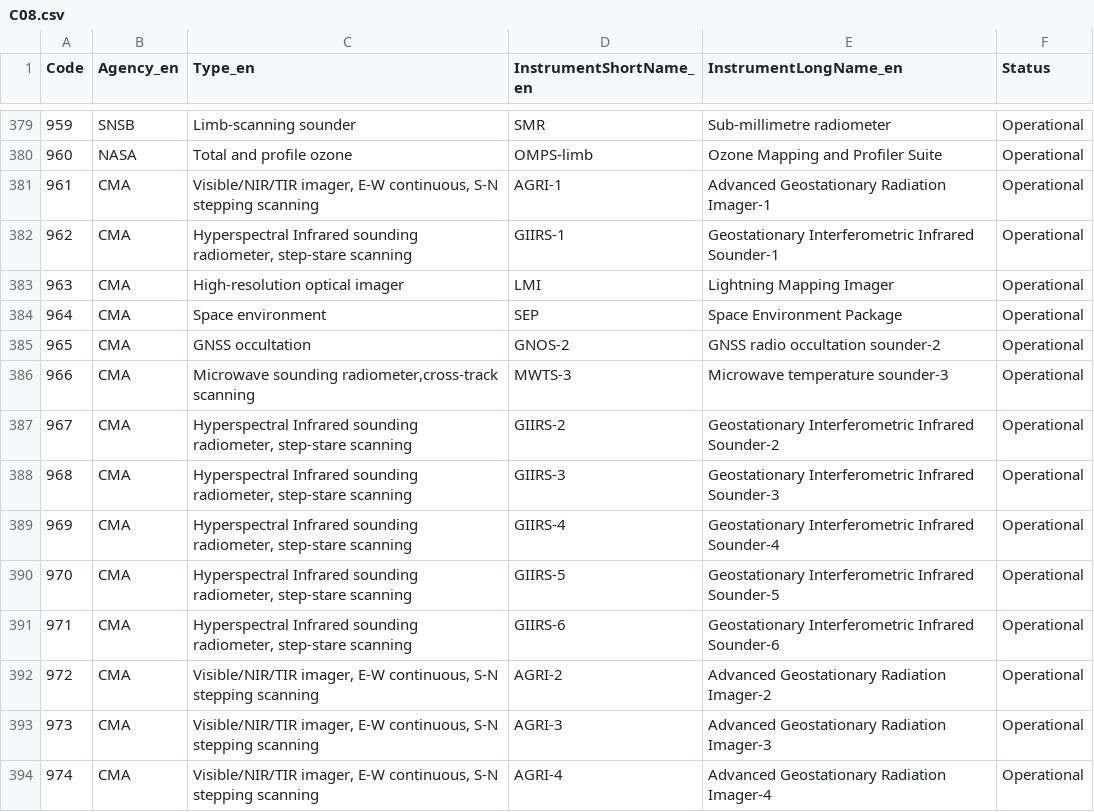
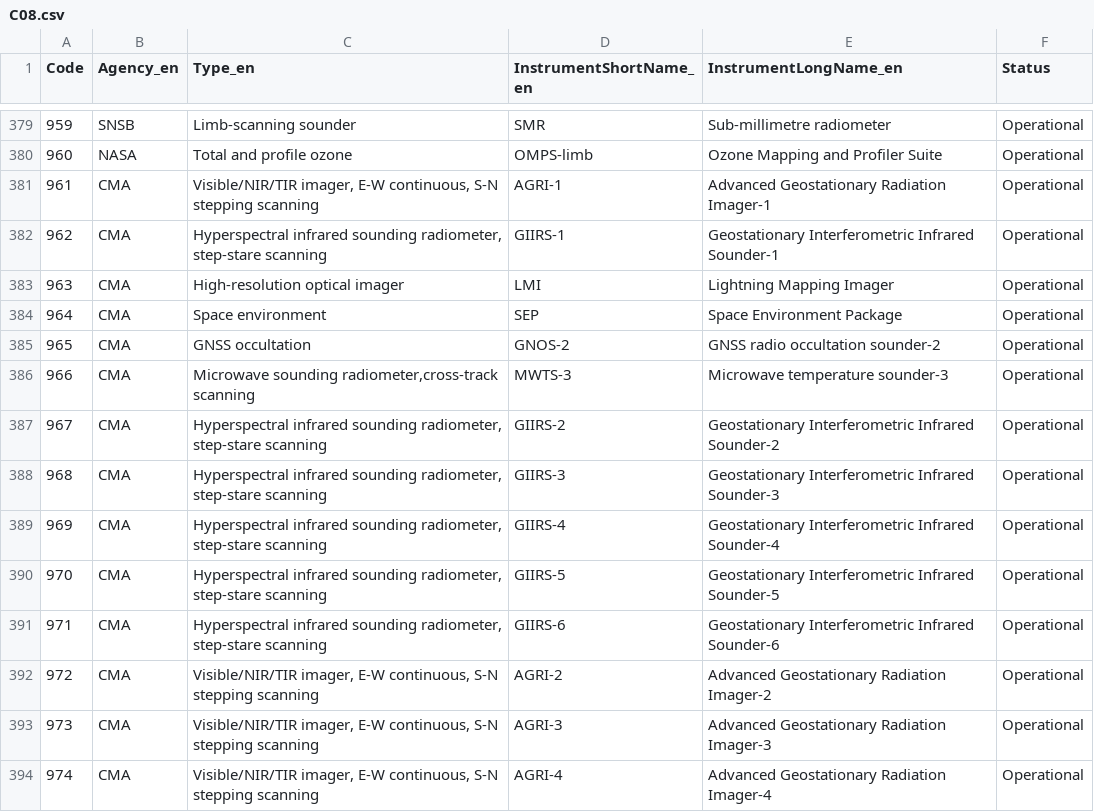
Before and after one commit to wmo-im/CCT, a CSV file: C08.csv, drawn as a sheet; only a part is shown, gaps mark what is left out.

```diff
--- a/C08.csv
+++ b/C08.csv
@@ -381,3 +381,3 @@ Code,Agency_en,Type_en,InstrumentShortName_en,InstrumentLongName_en,Status
 961,CMA,"Visible/NIR/TIR imager, E-W continuous, S-N stepping scanning",AGRI-1,Advanced Geostationary Radiation Imager-1,Operational
-962,CMA,"Hyperspectral Infrared sounding radiometer, step-stare scanning",GIIRS-1,Geostationary Interferometric Infrared Sounder-1,Operational
+962,CMA,"Hyperspectral infrared sounding radiometer, step-stare scanning",GIIRS-1,Geostationary Interferometric Infrared Sounder-1,Operational
 963,CMA,High-resolution optical imager,LMI,Lightning Mapping Imager,Operational
@@ -386,7 +386,7 @@ Code,Agency_en,Type_en,InstrumentShortName_en,InstrumentLongName_en,Status
 966,CMA,"Microwave sounding radiometer,cross-track scanning",MWTS-3,Microwave temperature sounder-3,Operational
-967,CMA,"Hyperspectral Infrared sounding radiometer, step-stare scanning",GIIRS-2,Geostationary Interferometric Infrared Sounder-2,Operational
-968,CMA,"Hyperspectral Infrared sounding radiometer, step-stare scanning",GIIRS-3,Geostationary Interferometric Infrared Sounder-3,Operational
-969,CMA,"Hyperspectral Infrared sounding radiometer, step-stare scanning",GIIRS-4,Geostationary Interferometric Infrared Sounder-4,Operational
-970,CMA,"Hyperspectral Infrared sounding radiometer, step-stare scanning",GIIRS-5,Geostationary Interferometric Infrared Sounder-5,Operational
-971,CMA,"Hyperspectral Infrared sounding radiometer, step-stare scanning",GIIRS-6,Geostationary Interferometric Infrared Sounder-6,Operational
+967,CMA,"Hyperspectral infrared sounding radiometer, step-stare scanning",GIIRS-2,Geostationary Interferometric Infrared Sounder-2,Operational
+968,CMA,"Hyperspectral infrared sounding radiometer, step-stare scanning",GIIRS-3,Geostationary Interferometric Infrared Sounder-3,Operational
+969,CMA,"Hyperspectral infrared sounding radiometer, step-stare scanning",GIIRS-4,Geostationary Interferometric Infrared Sounder-4,Operational
+970,CMA,"Hyperspectral infrared sounding radiometer, step-stare scanning",GIIRS-5,Geostationary Interferometric Infrared Sounder-5,Operational
+971,CMA,"Hyperspectral infrared sounding radiometer, step-stare scanning",GIIRS-6,Geostationary Interferometric Infrared Sounder-6,Operational
 972,CMA,"Visible/NIR/TIR imager, E-W continuous, S-N stepping scanning",AGRI-2,Advanced Geostationary Radiation Imager-2,Operational
```
Also changed, not shown: C00.csv.
